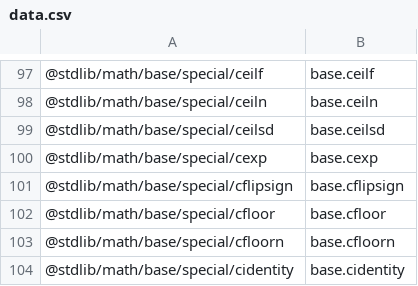
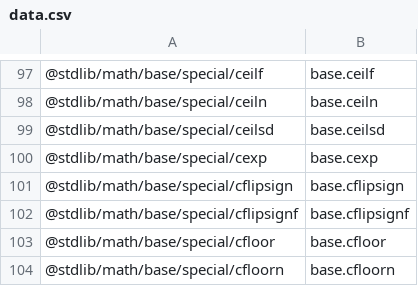
Before and after one commit to stdlib-js/namespace-pkg2alias, a CSV file: data/data.csv, drawn as a sheet; only a part is shown, gaps mark what is left out; the shorter side is filled out with more unchanged rows; the diff names each change by its address in the sheet, - before the commit and + after, or states it on an @@ line.

```diff
--- a/data/data.csv
+++ b/data/data.csv
+row 102: @stdlib/math/base/special/cflipsignf | base.cflipsignf
```
Also changed, not shown: 1 other file.
